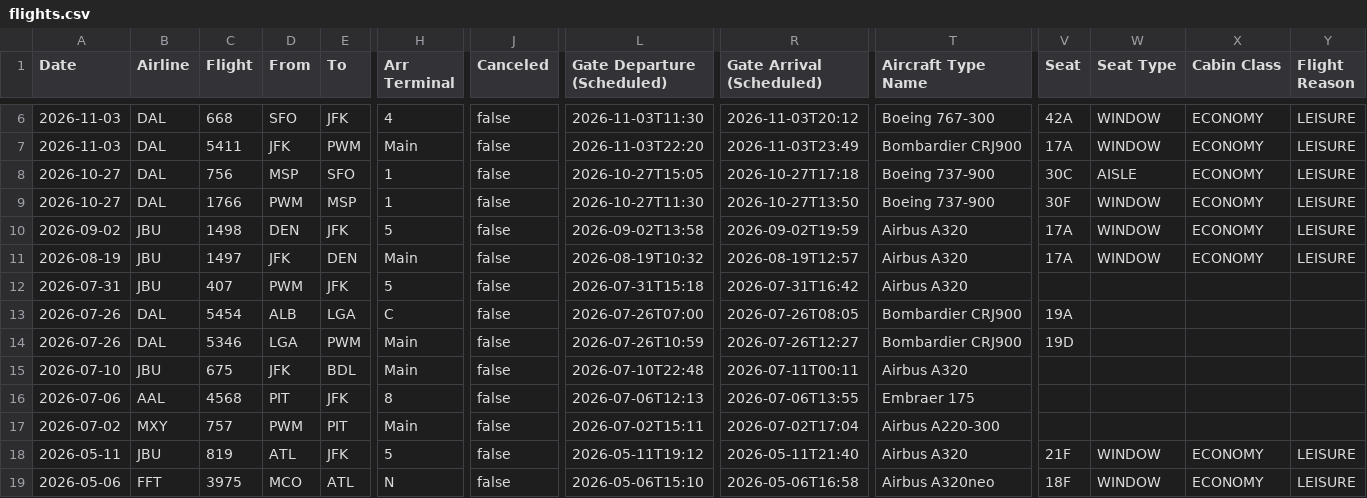
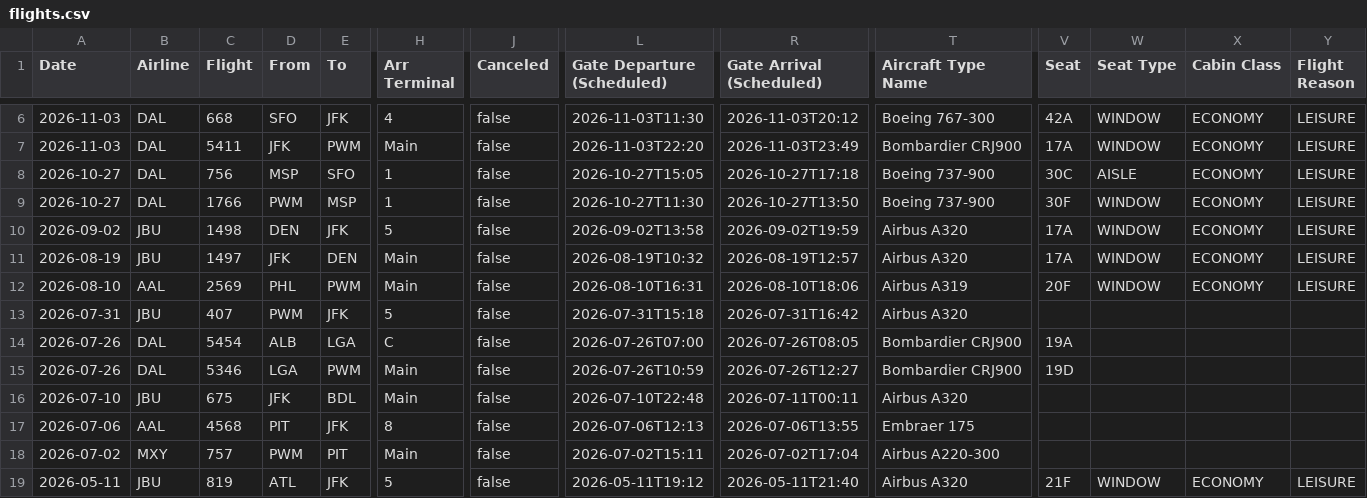
Before and after one commit to KovuTheHusky/kovu.dog, a CSV file: flights.csv, drawn as a sheet; only a part is shown, gaps mark what is left out; the shorter side is filled out with more unchanged rows; rows hold the shown columns only; the diff names each change by its address in the sheet, - before the commit and + after, or states it on an @@ line.

Commit message:
Update flights

```diff
--- a/flights.csv
+++ b/flights.csv
+row 12: 2026-08-10 | AAL | 2569 | PHL | PWM | Main | false | 2026-08-10T16:31 | 2026-08-10T18:06 | Airbus A319 | 20F | WINDOW | ECONOMY | LEISURE
```
